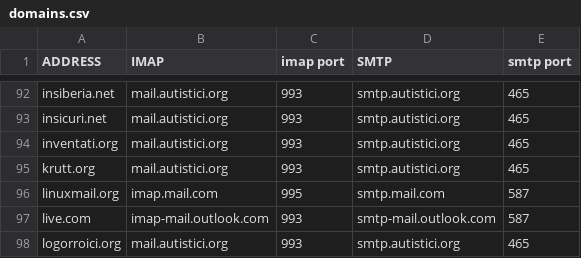
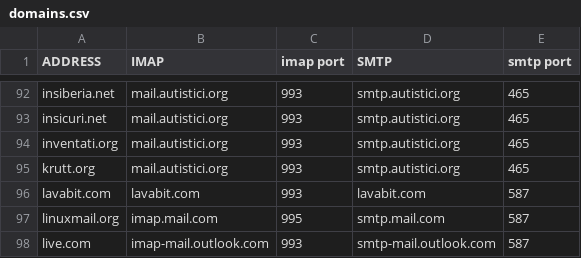
Before and after one commit to archive-of-deleted-repositories/jamesob__mutt-wizard, a CSV file: autoconf/domains.csv, drawn as a sheet; only a part is shown, gaps mark what is left out; the shorter side is filled out with more unchanged rows; the diff names each change by its address in the sheet, - before the commit and + after, or states it on an @@ line.

Commit message:
Update domains.csv
add lavabit.com server settings

```diff
--- a/autoconf/domains.csv
+++ b/autoconf/domains.csv
+row 96: lavabit.com | lavabit.com | 993 | lavabit.com | 587
```
